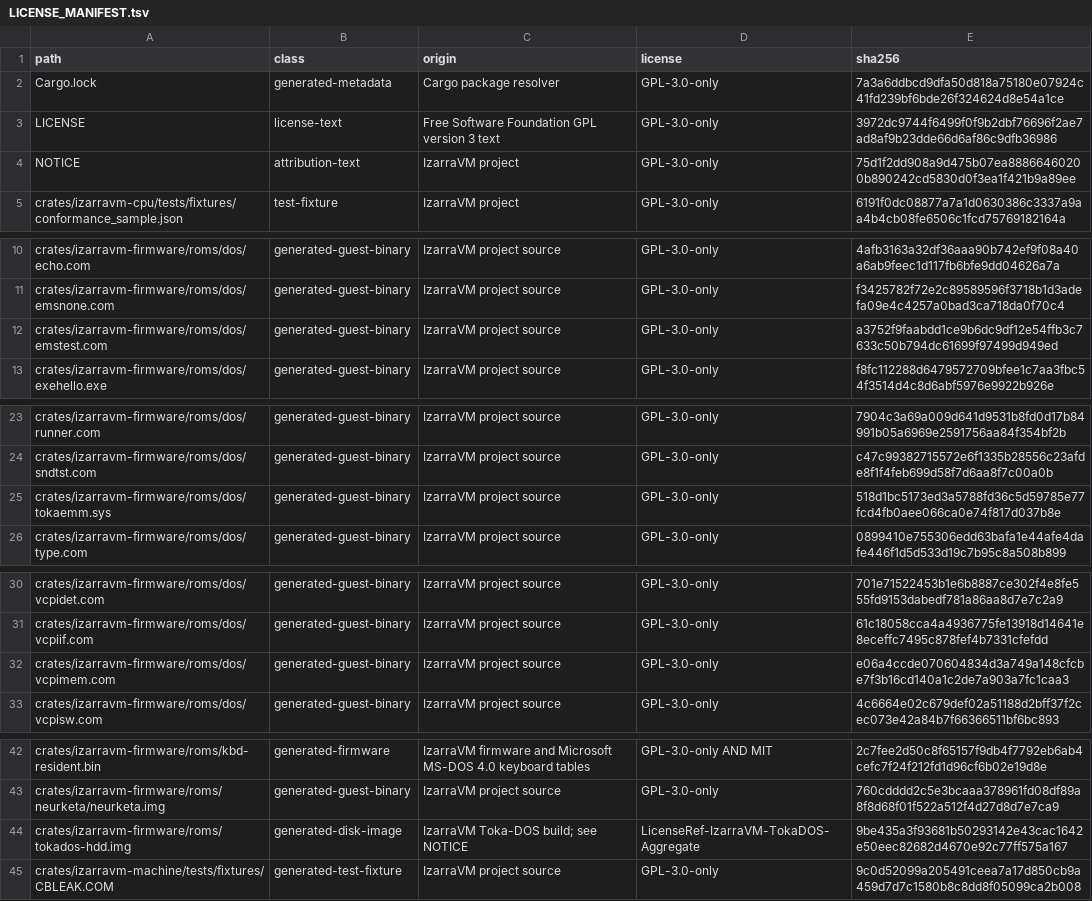
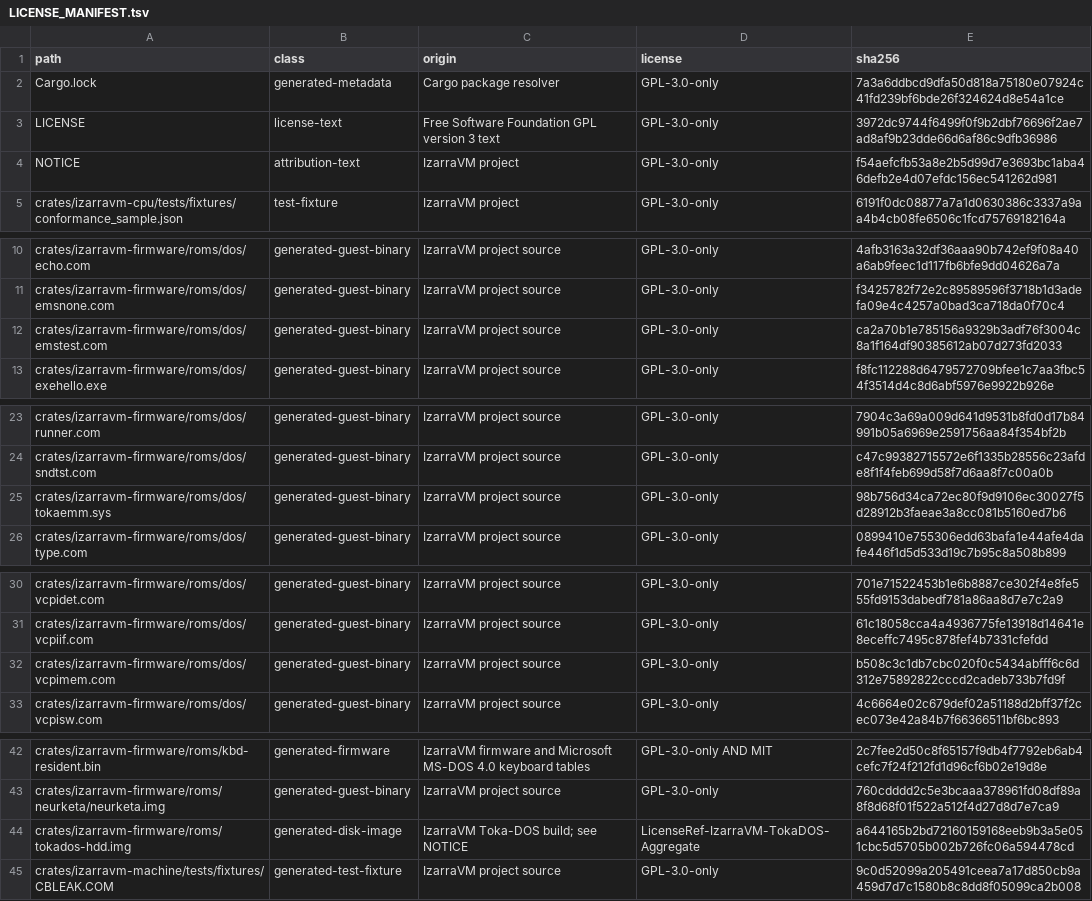
Before and after one commit to vorvek/IzarraVM, a TSV file: LICENSE_MANIFEST.tsv, drawn as a sheet; only a part is shown, gaps mark what is left out.

```diff
--- a/LICENSE_MANIFEST.tsv
+++ b/LICENSE_MANIFEST.tsv
@@ -3,3 +3,3 @@ Cargo.lock	generated-metadata	Cargo package resolver	GPL-3.0-only	7a3a6ddbcd9dfa
 LICENSE	license-text	Free Software Foundation GPL version 3 text	GPL-3.0-only	3972dc9744f6499f0f9b2dbf76696f2ae7ad8af9b23dde66d6af86c9dfb36986
-NOTICE	attribution-text	IzarraVM project	GPL-3.0-only	75d1f2dd908a9d475b07ea88866460200b890242cd5830d0f3ea1f421b9a89ee
+NOTICE	attribution-text	IzarraVM project	GPL-3.0-only	f54aefcfb53a8e2b5d99d7e3693bc1aba46defb2e4d07efdc156ec541262d981
 crates/izarravm-cpu/tests/fixtures/conformance_sample.json	test-fixture	IzarraVM project	GPL-3.0-only	6191f0dc08877a7a1d0630386c3337a9aa4b4cb08fe6506c1fcd75769182164a
@@ -11,3 +11,3 @@ crates/izarravm-firmware/roms/dos/echo.com	generated-guest-binary	IzarraVM proje
 crates/izarravm-firmware/roms/dos/emsnone.com	generated-guest-binary	IzarraVM project source	GPL-3.0-only	f3425782f72e2c89589596f3718b1d3adefa09e4c4257a0bad3ca718da0f70c4
-crates/izarravm-firmware/roms/dos/emstest.com	generated-guest-binary	IzarraVM project source	GPL-3.0-only	a3752f9faabdd1ce9b6dc9df12e54ffb3c7633c50b794dc61699f97499d949ed
+crates/izarravm-firmware/roms/dos/emstest.com	generated-guest-binary	IzarraVM project source	GPL-3.0-only	ca2a70b1e785156a9329b3adf76f3004c8a1f164df90385612ab07d273fd2033
 crates/izarravm-firmware/roms/dos/exehello.exe	generated-guest-binary	IzarraVM project source	GPL-3.0-only	f8fc112288d6479572709bfee1c7aa3fbc54f3514d4c8d6abf5976e9922b926e
@@ -24,3 +24,3 @@ crates/izarravm-firmware/roms/dos/runner.com	generated-guest-binary	IzarraVM pro
 crates/izarravm-firmware/roms/dos/sndtst.com	generated-guest-binary	IzarraVM project source	GPL-3.0-only	c47c99382715572e6f1335b28556c23afde8f1f4feb699d58f7d6aa8f7c00a0b
-crates/izarravm-firmware/roms/dos/tokaemm.sys	generated-guest-binary	IzarraVM project source	GPL-3.0-only	518d1bc5173ed3a5788fd36c5d59785e77fcd4fb0aee066ca0e74f817d037b8e
+crates/izarravm-firmware/roms/dos/tokaemm.sys	generated-guest-binary	IzarraVM project source	GPL-3.0-only	98b756d34ca72ec80f9d9106ec30027f5d28912b3faeae3a8cc081b5160ed7b6
 crates/izarravm-firmware/roms/dos/type.com	generated-guest-binary	IzarraVM project source	GPL-3.0-only	0899410e755306edd63bafa1e44afe4dafe446f1d5d533d19c7b95c8a508b899
@@ -31,3 +31,3 @@ crates/izarravm-firmware/roms/dos/vcpidet.com	generated-guest-binary	IzarraVM pr
 crates/izarravm-firmware/roms/dos/vcpiif.com	generated-guest-binary	IzarraVM project source	GPL-3.0-only	61c18058cca4a4936775fe13918d14641e8eceffc7495c878fef4b7331cfefdd
-crates/izarravm-firmware/roms/dos/vcpimem.com	generated-guest-binary	IzarraVM project source	GPL-3.0-only	e06a4ccde070604834d3a749a148cfcbe7f3b16cd140a1c2de7a903a7fc1caa3
+crates/izarravm-firmware/roms/dos/vcpimem.com	generated-guest-binary	IzarraVM project source	GPL-3.0-only	b508c3c1db7cbc020f0c5434abfff6c6d312e75892822cccd2cadeb733b7fd9f
 crates/izarravm-firmware/roms/dos/vcpisw.com	generated-guest-binary	IzarraVM project source	GPL-3.0-only	4c6664e02c679def02a51188d2bff37f2cec073e42a84b7f66366511bf6bc893
@@ -43,3 +43,3 @@ crates/izarravm-firmware/roms/kbd-resident.bin	generated-firmware	IzarraVM firmw
 crates/izarravm-firmware/roms/neurketa/neurketa.img	generated-guest-binary	IzarraVM project source	GPL-3.0-only	760cdddd2c5e3bcaaa378961fd08df89a8f8d68f01f522a512f4d27d8d7e7ca9
-crates/izarravm-firmware/roms/tokados-hdd.img	generated-disk-image	IzarraVM Toka-DOS build; see NOTICE	LicenseRef-IzarraVM-TokaDOS-Aggregate	9be435a3f93681b50293142e43cac1642e50eec82682d4670e92c77ff575a167
+crates/izarravm-firmware/roms/tokados-hdd.img	generated-disk-image	IzarraVM Toka-DOS build; see NOTICE	LicenseRef-IzarraVM-TokaDOS-Aggregate	a644165b2bd72160159168eeb9b3a5e051cbc5d5705b002b726fc06a594478cd
 crates/izarravm-machine/tests/fixtures/CBLEAK.COM	generated-test-fixture	IzarraVM project source	GPL-3.0-only	9c0d52099a205491ceea7a17d850cb9a459d7d7c1580b8c8dd8f05099ca2b008
```
Also changed, not shown: 19 other files.
